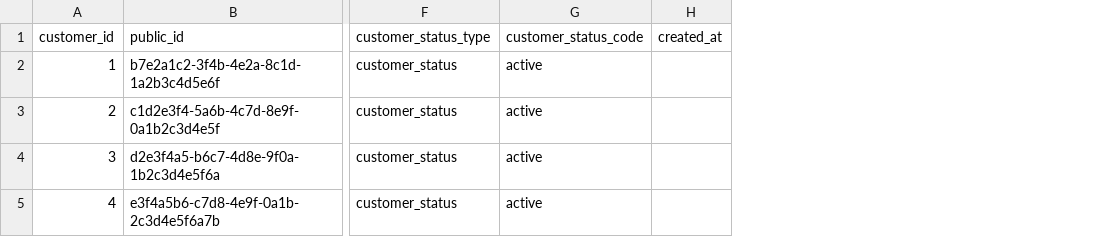
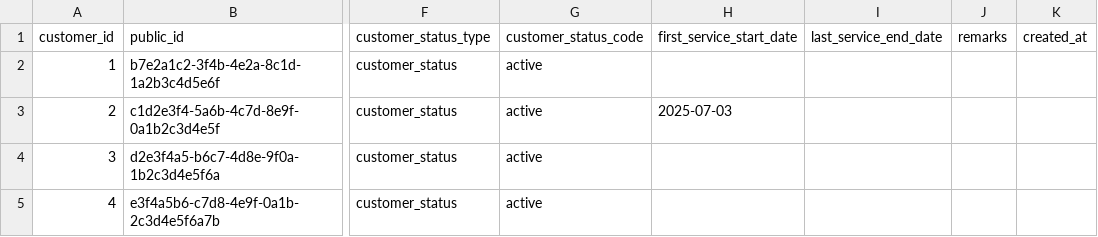
Before and after one commit to l-ryuya/linus-dbo-dd, a CSV file: database/seeders/base/csv/DF04_customers_202506061254.csv, drawn as a sheet; only a part is shown, gaps mark what is left out; the diff names each change by its address in the sheet, - before the commit and + after, or states it on an @@ line.

```diff
--- a/database/seeders/base/csv/DF04_customers_202506061254.csv
+++ b/database/seeders/base/csv/DF04_customers_202506061254.csv
+column H (first_service_start_date), row 3: 2025-07-03
+column I (last_service_end_date), empty
+column J (remarks), empty
```
Also changed, not shown: database/seeders/base/csv/user_options.csv, 25 other files.
